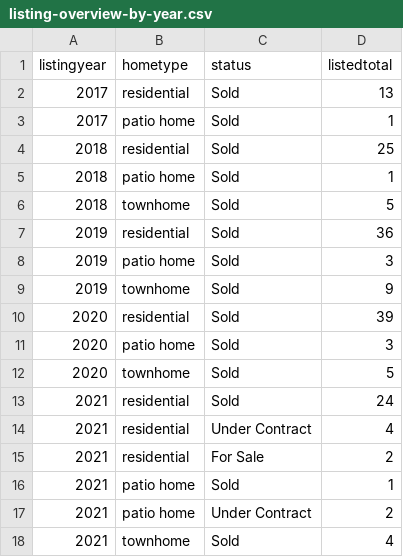
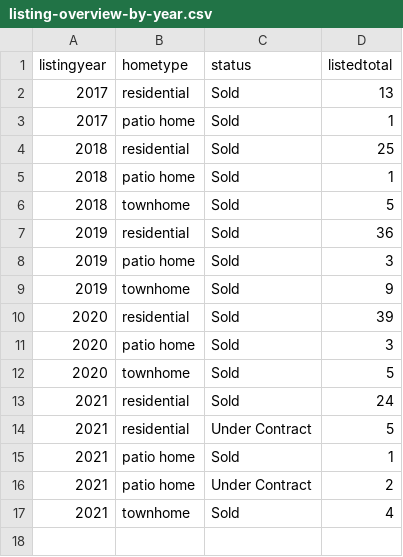
Before and after one commit to robhanssen/glenlake-homesales-old, a CSV file: data/listing-overview-by-year.csv, drawn as a sheet.

```diff
--- a/data/listing-overview-by-year.csv
+++ b/data/listing-overview-by-year.csv
@@ -13,4 +13,3 @@ listingyear,hometype,status,listedtotal
 2021,residential,Sold,24
-2021,residential,Under Contract,4
-2021,residential,For Sale,2
+2021,residential,Under Contract,5
 2021,patio home,Sold,1
```
Also changed, not shown: data/homesales_processeddata.csv, data/median-time-on-market.csv, 20 other files.
